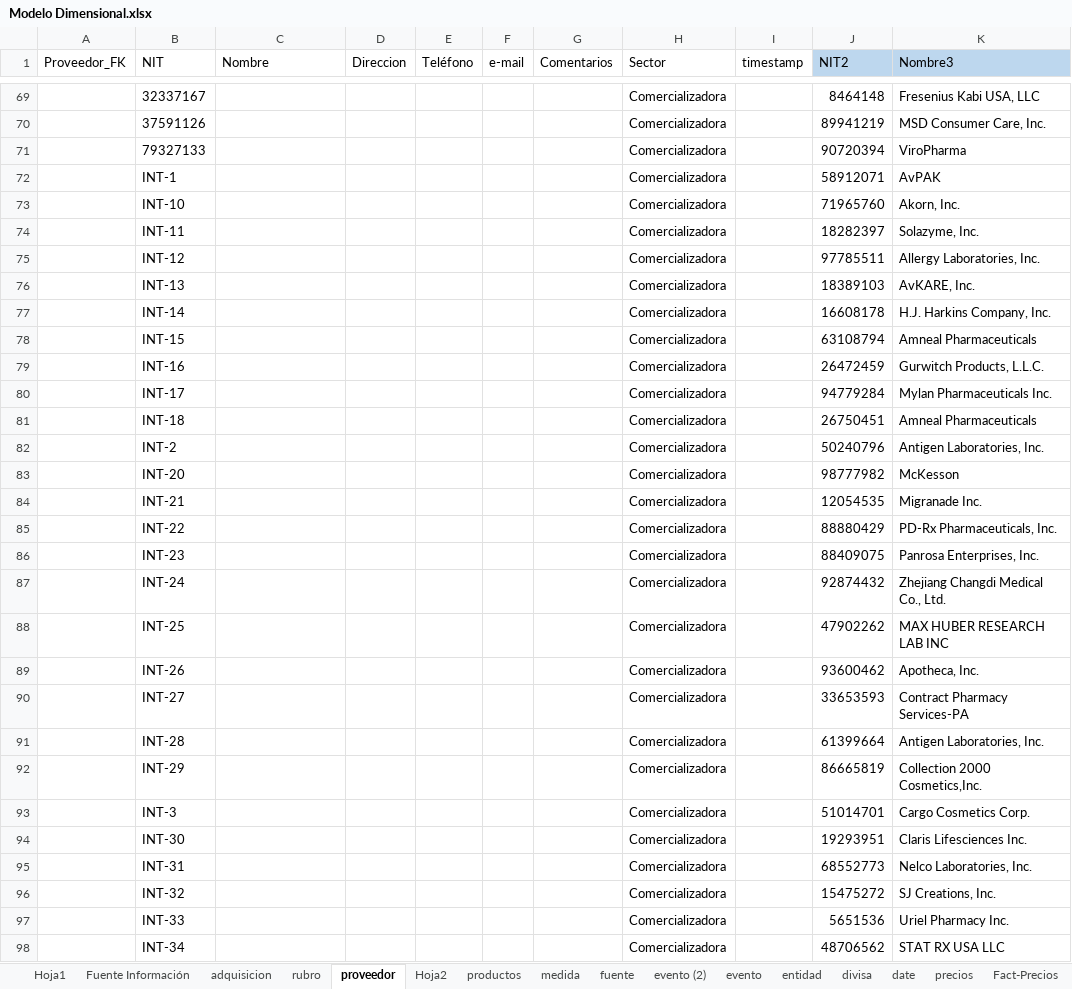
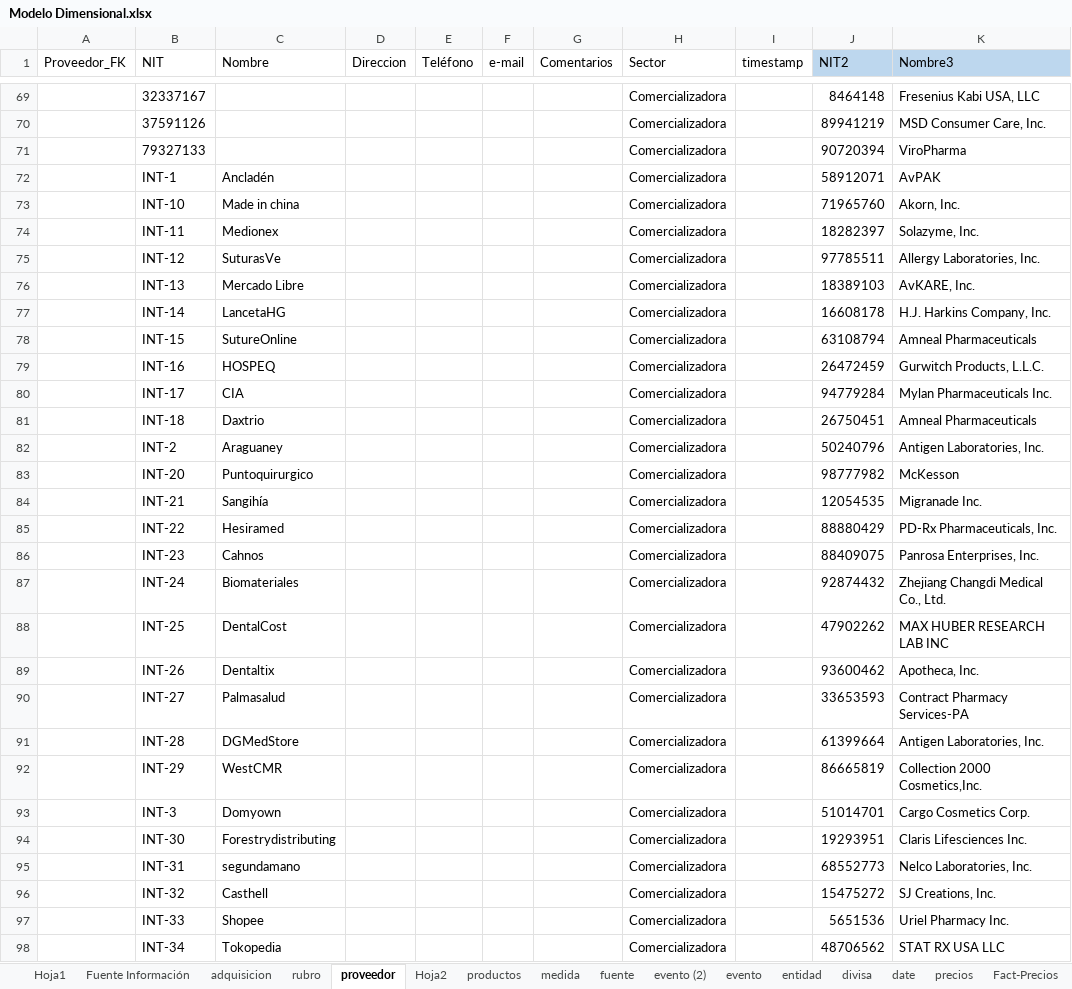
Before and after one commit to PAAldana/Proyecto, an Excel workbook: Modelo Dimensional.xlsx, sheet proveedor, drawn as a sheet; only a part is shown, gaps mark what is left out; values as stored, in another font and other column widths than the file's, no borders; table styles not drawn; the diff covers the shown part only; the diff names each change by its address in the sheet, - before the commit and + after, or states it on an @@ line.

```diff
--- a/Modelo Dimensional.xlsx (sheet proveedor)
+++ b/Modelo Dimensional.xlsx (sheet proveedor)
-C72 (Nombre): (empty)
+C72 (Nombre): Ancladén
-C73 (Nombre): (empty)
+C73 (Nombre): Made in china
-C74 (Nombre): (empty)
+C74 (Nombre): Medionex
-C75 (Nombre): (empty)
+C75 (Nombre): SuturasVe
-C76 (Nombre): (empty)
+C76 (Nombre): Mercado Libre
-C77 (Nombre): (empty)
+C77 (Nombre): LancetaHG
-C78 (Nombre): (empty)
+C78 (Nombre): SutureOnline
-C79 (Nombre): (empty)
+C79 (Nombre): HOSPEQ
-C80 (Nombre): (empty)
+C80 (Nombre): CIA
-C81 (Nombre): (empty)
+C81 (Nombre): Daxtrio
-C82 (Nombre): (empty)
+C82 (Nombre): Araguaney
-C83 (Nombre): (empty)
+C83 (Nombre): Puntoquirurgico
-C84 (Nombre): (empty)
+C84 (Nombre): Sangihía
-C85 (Nombre): (empty)
+C85 (Nombre): Hesiramed
-C86 (Nombre): (empty)
+C86 (Nombre): Cahnos
-C87 (Nombre): (empty)
+C87 (Nombre): Biomateriales
-C88 (Nombre): (empty)
+C88 (Nombre): DentalCost
-C89 (Nombre): (empty)
+C89 (Nombre): Dentaltix
-C90 (Nombre): (empty)
+C90 (Nombre): Palmasalud
-C91 (Nombre): (empty)
+C91 (Nombre): DGMedStore
-C92 (Nombre): (empty)
+C92 (Nombre): WestCMR
-C93 (Nombre): (empty)
+C93 (Nombre): Domyown
-C94 (Nombre): (empty)
+C94 (Nombre): Forestrydistributing
-C95 (Nombre): (empty)
+C95 (Nombre): segundamano
-C96 (Nombre): (empty)
+C96 (Nombre): Casthell
-C97 (Nombre): (empty)
+C97 (Nombre): Shopee
-C98 (Nombre): (empty)
+C98 (Nombre): Tokopedia
```
Also changed, not shown: 4 edited cells elsewhere in this sheet, 14 other files.
